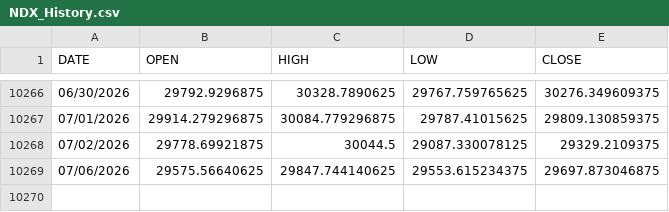
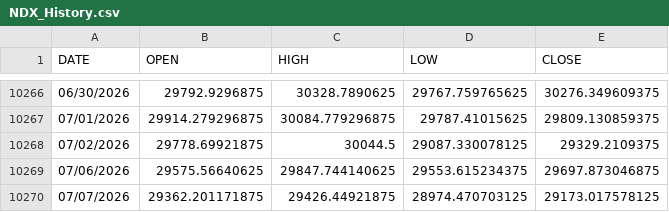
Before and after one commit to noodles-rice/vix_dashboard, a CSV file: data/NDX_History.csv, drawn as a sheet; only a part is shown, gaps mark what is left out.

```diff
--- a/data/NDX_History.csv
+++ b/data/NDX_History.csv
@@ -10269 +10269,2 @@ DATE,OPEN,HIGH,LOW,CLOSE
 07/06/2026,29575.56640625,29847.744140625,29553.615234375,29697.873046875
+07/07/2026,29362.201171875,29426.44921875,28974.470703125,29173.017578125
```
Also changed, not shown: data/VIX_History.csv, 5 other files.
